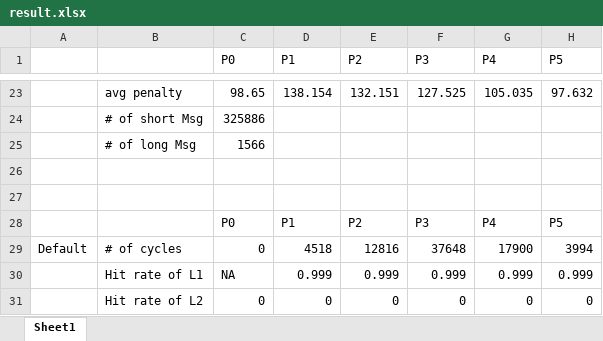
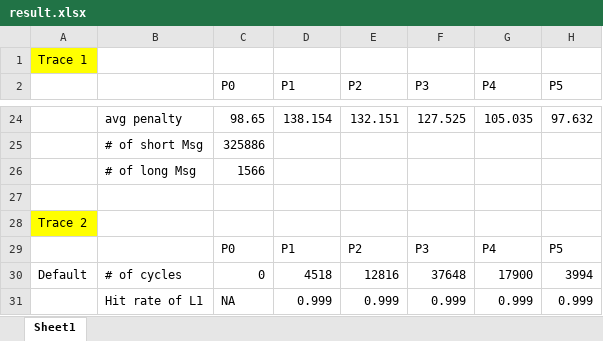
Before and after one commit to VeronicaLiang/PR2-Optimal, an Excel workbook: result.xlsx, sheet Sheet1, drawn as a sheet; only a part is shown, gaps mark what is left out; the shorter side is filled out with more unchanged rows; values as stored, in another font and other column widths than the file's, no borders; addresses are those after the commit; rows hold the shown columns only; the diff names each change by its address in the sheet, - before the commit and + after, or states it on an @@ line.

Commit message:
result file update

```diff
--- a/result.xlsx (sheet Sheet1)
+++ b/result.xlsx (sheet Sheet1)
+row 1: Trace 1
-A28: (empty)
+A28: Trace 2
-A28 fill: none
+A28 fill: #FFFF00
```
